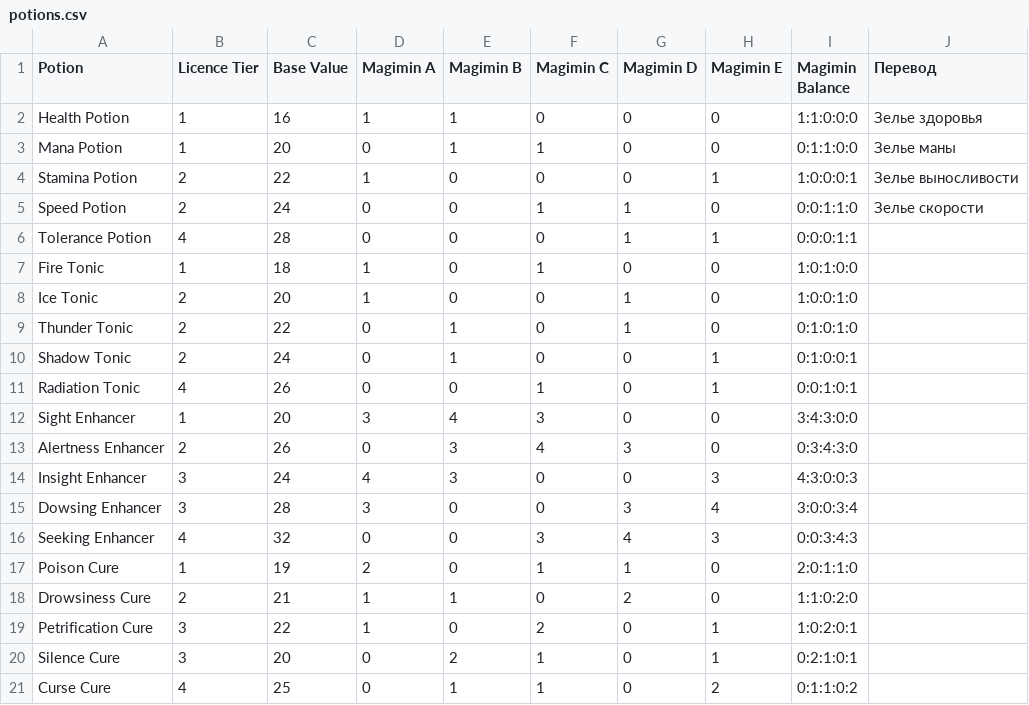
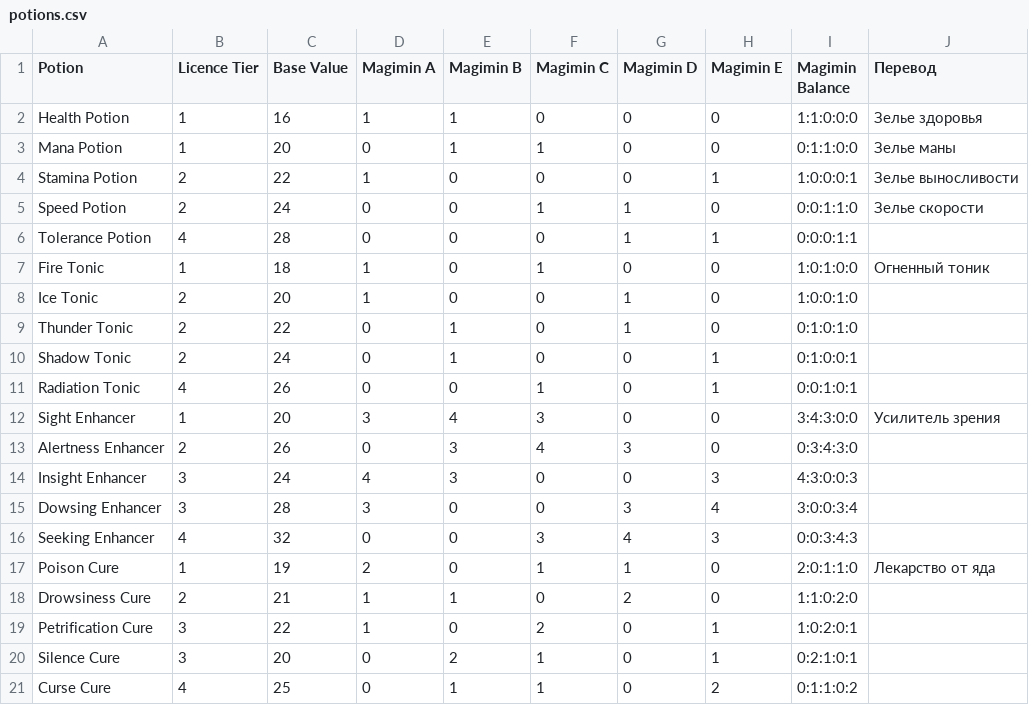
Before and after one commit to SHshzik/potionomics_go, a CSV file: data/potions.csv, drawn as a sheet.

```diff
--- a/data/potions.csv
+++ b/data/potions.csv
@@ -6,3 +6,3 @@ Speed Potion,2,24,0,0,1,1,0,0:0:1:1:0,Зелье скорости
 Tolerance Potion,4,28,0,0,0,1,1,0:0:0:1:1,
-Fire Tonic,1,18,1,0,1,0,0,1:0:1:0:0,
+Fire Tonic,1,18,1,0,1,0,0,1:0:1:0:0,Огненный тоник
 Ice Tonic,2,20,1,0,0,1,0,1:0:0:1:0,
@@ -11,3 +11,3 @@ Shadow Tonic,2,24,0,1,0,0,1,0:1:0:0:1,
 Radiation Tonic,4,26,0,0,1,0,1,0:0:1:0:1,
-Sight Enhancer,1,20,3,4,3,0,0,3:4:3:0:0,
+Sight Enhancer,1,20,3,4,3,0,0,3:4:3:0:0,Усилитель зрения
 Alertness Enhancer,2,26,0,3,4,3,0,0:3:4:3:0,
@@ -16,3 +16,3 @@ Dowsing Enhancer,3,28,3,0,0,3,4,3:0:0:3:4,
 Seeking Enhancer,4,32,0,0,3,4,3,0:0:3:4:3,
-Poison Cure,1,19,2,0,1,1,0,2:0:1:1:0,
+Poison Cure,1,19,2,0,1,1,0,2:0:1:1:0,Лекарство от яда
 Drowsiness Cure,2,21,1,1,0,2,0,1:1:0:2:0,
```
Also changed, not shown: data/cauldrons.csv, data/ingredients.csv, 11 other files.
